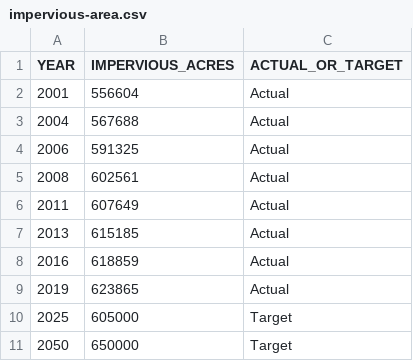
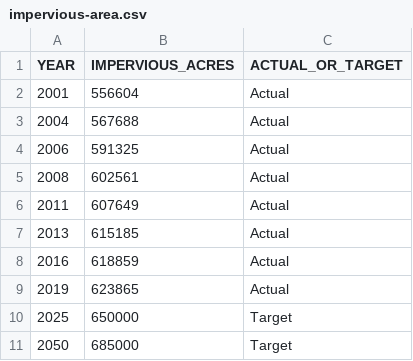
Before and after one commit to CMAP-REPOS/ONTO2050-indicators, a CSV file: impervious-area/impervious-area.csv, drawn as a sheet.

Commit message:
Updated targets to reflect revised NLCD
USGS significantly changed the methodology by which they calculate percent imperviousness. This shift in baseline data necessitated a revision of the indicator targets (using the same target-setting methodology as in ON TO 2050).

```diff
--- a/impervious-area/impervious-area.csv
+++ b/impervious-area/impervious-area.csv
@@ -9,3 +9,3 @@ YEAR,IMPERVIOUS_ACRES,ACTUAL_OR_TARGET
 2019,623865,Actual
-2025,605000,Target
-2050,650000,Target
+2025,650000,Target
+2050,685000,Target
```
Also changed, not shown: watersheds-low-imperviousness/watersheds-low-imperviousness.csv, 2 other files.
